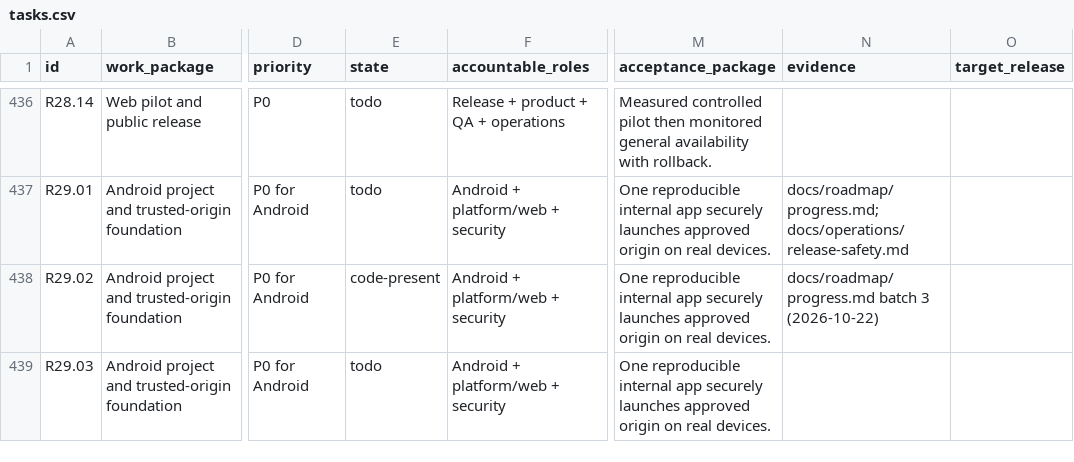
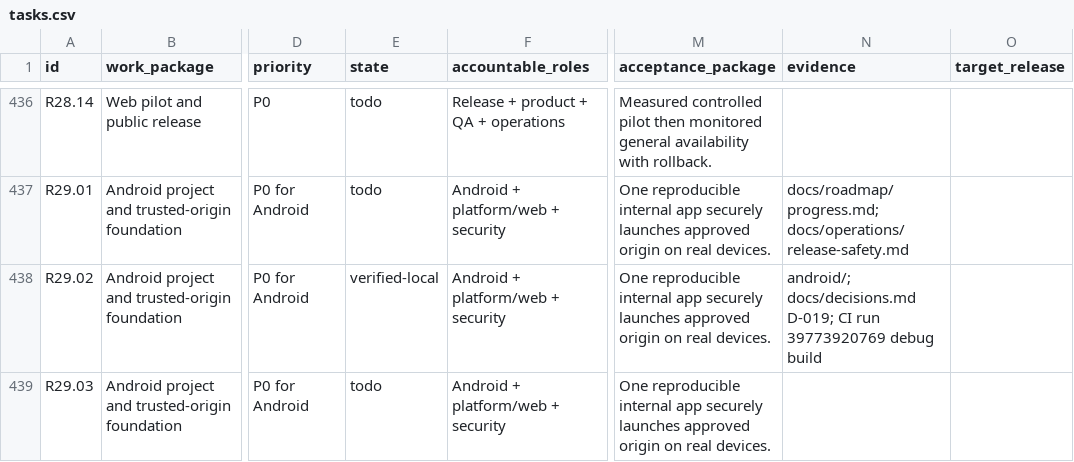
Before and after one commit to CyberElias-TechPros/cybershop, a CSV file: docs/roadmap/tasks.csv, drawn as a sheet; only a part is shown, gaps mark what is left out; the diff covers the shown part only; the diff names each change by its address in the sheet, - before the commit and + after, or states it on an @@ line.

Commit message:
Verify Android debug build and extend checkout journeys and release guidance
Co-authored-by: arena-agent <297053741+arena-agent@users.noreply.github.com>

```diff
--- a/docs/roadmap/tasks.csv
+++ b/docs/roadmap/tasks.csv
-E438 (state): code-present
+E438 (state): verified-local
-N438 (evidence): docs/roadmap/progress.md batch 3 (2026-10-22)
+N438 (evidence): android/; docs/decisions.md D-019; CI run 39773920769 debug build
```
Also changed, not shown: 14 edited cells elsewhere in this file, 10 other files.
